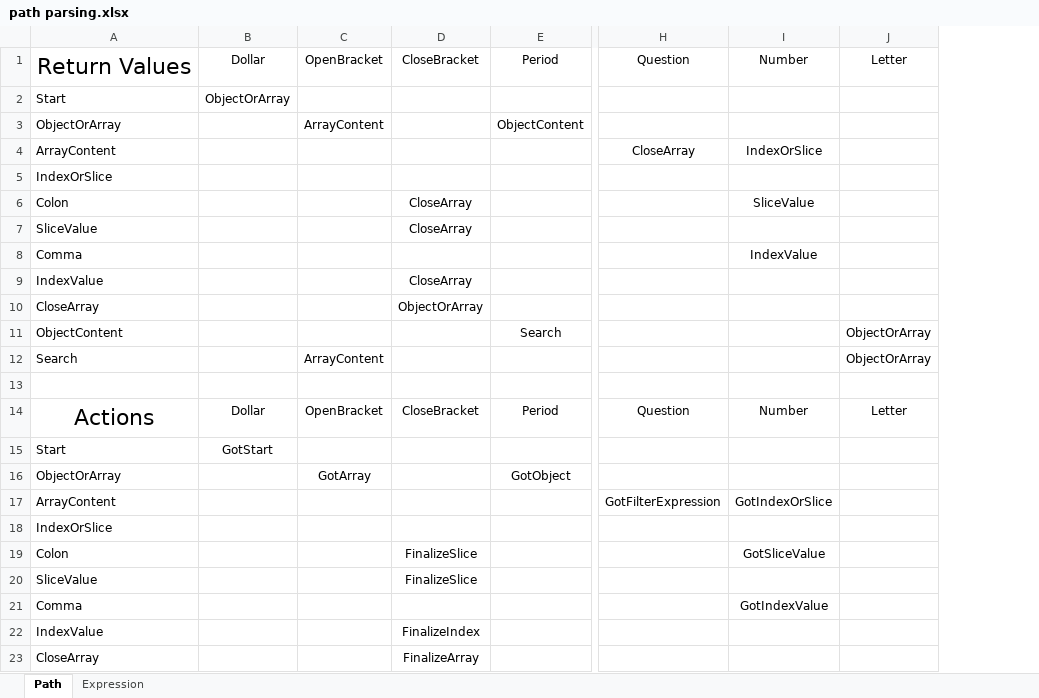
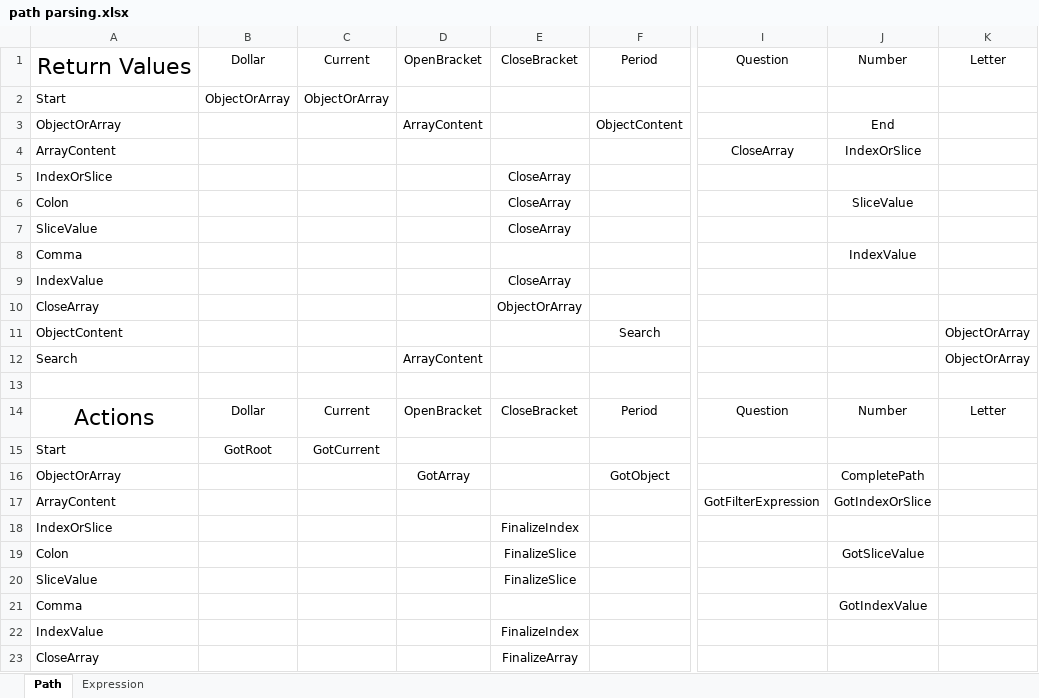
Before and after one commit to gregsdennis/Manatee.Json, an Excel workbook: path parsing.xlsx, sheet Path, drawn as a sheet; only a part is shown, gaps mark what is left out; values as stored, in another font and other column widths than the file's, no borders; conditional formats not drawn; addresses are those after the commit; the diff names each change by its address in the sheet, - before the commit and + after, or states it on an @@ line.

```diff
--- a/path parsing.xlsx (sheet Path)
+++ b/path parsing.xlsx (sheet Path)
+column C, rows 1-15: Current | ObjectOrArray |  |  |  |  |  |  |  |  |  |  |  | Current | GotCurrent
-J3: (empty)
+J3: End
-E5: (empty)
+E5: CloseArray
-B15: GotStart
+B15: GotRoot
-J16: (empty)
+J16: CompletePath
-E18: (empty)
+E18: FinalizeIndex
```
Also changed, not shown: sheet Expression, 11 other files.
